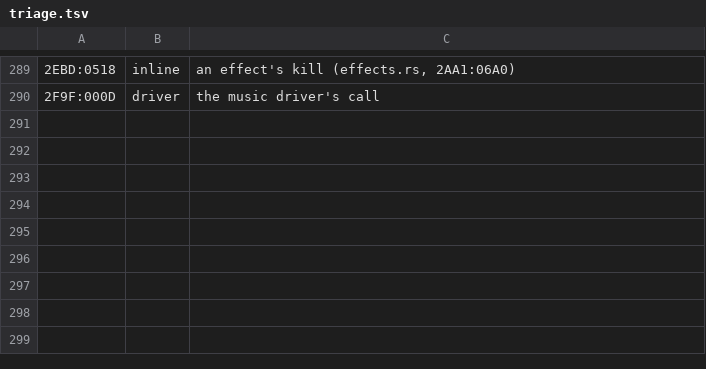
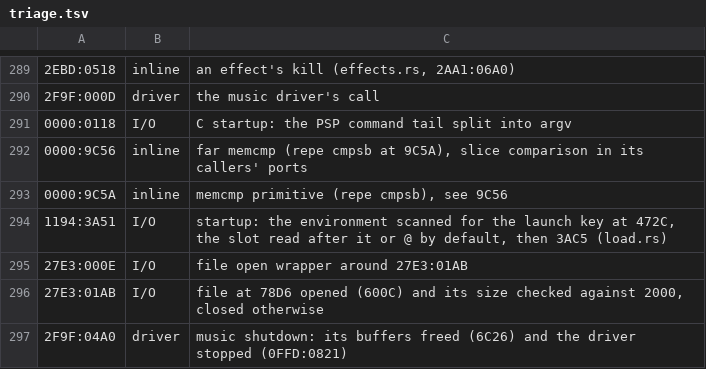
Before and after one commit to 6elphegor/tes-arena-rs, a TSV file: tools/triage.tsv, drawn as a sheet; only a part is shown, gaps mark what is left out; the diff names each change by its address in the sheet, - before the commit and + after, or states it on an @@ line.

```diff
--- a/tools/triage.tsv
+++ b/tools/triage.tsv
+row 291: 0000:0118 | I/O | C startup: the PSP command tail split into argv
+row 292: 0000:9C56 | inline | far memcmp (repe cmpsb at 9C5A), slice comparison in its callers' ports
+row 293: 0000:9C5A | inline | memcmp primitive (repe cmpsb), see 9C56
+row 294: 1194:3A51 | I/O | startup: the environment scanned for the launch key at 472C, the slot read after it or @ by default, then 3AC5 (load.rs)
+row 295: 27E3:000E | I/O | file open wrapper around 27E3:01AB
+row 296: 27E3:01AB | I/O | file at 78D6 opened (600C) and its size checked against 2000, closed otherwise
+row 297: 2F9F:04A0 | driver | music shutdown: its buffers freed (6C26) and the driver stopped (0FFD:0821)
```
Also changed, not shown: 3 other files.
